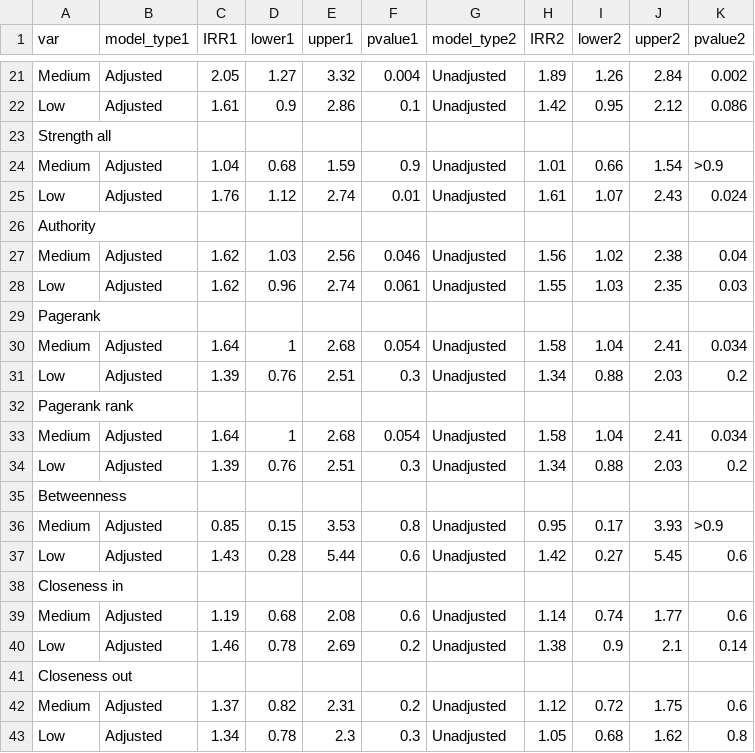
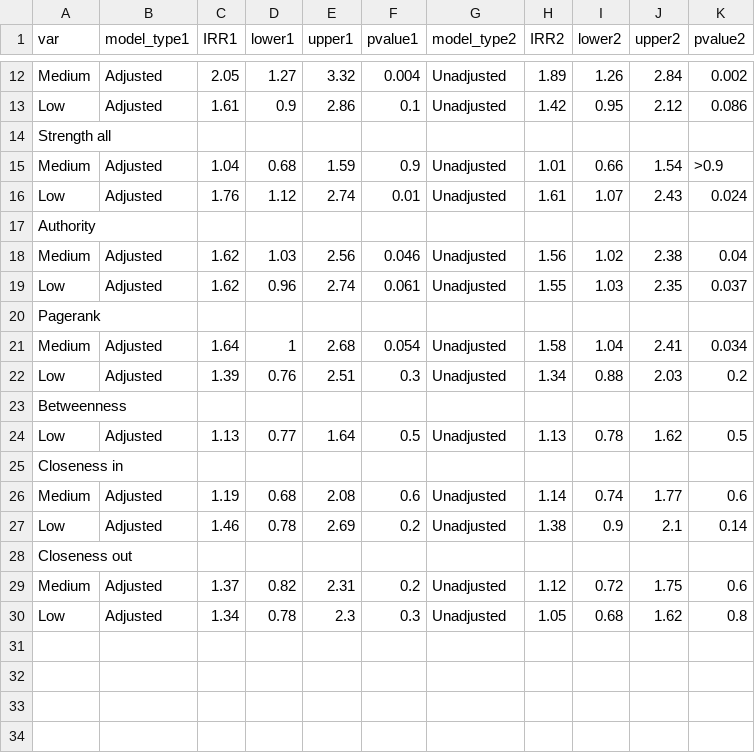
Before and after one commit to healthinnovation/mob-tb, a CSV file: data/processed/forest_study.csv, drawn as a sheet; only a part is shown, gaps mark what is left out; the diff covers the shown part only.

```diff
--- a/data/processed/forest_study.csv
+++ b/data/processed/forest_study.csv
@@ -27,3 +18,3 @@ Authority,,,,,,,,,,
 Medium,Adjusted,1.62,1.03,2.56,0.046,Unadjusted,1.56,1.02,2.38,0.04
-Low,Adjusted,1.62,0.96,2.74,0.061,Unadjusted,1.55,1.03,2.35,0.03
+Low,Adjusted,1.62,0.96,2.74,0.061,Unadjusted,1.55,1.03,2.35,0.037
 Pagerank,,,,,,,,,,
@@ -31,8 +22,4 @@ Medium,Adjusted,1.64,1,2.68,0.054,Unadjusted,1.58,1.04,2.41,0.034
 Low,Adjusted,1.39,0.76,2.51,0.3,Unadjusted,1.34,0.88,2.03,0.2
-Pagerank rank,,,,,,,,,,
-Medium,Adjusted,1.64,1,2.68,0.054,Unadjusted,1.58,1.04,2.41,0.034
-Low,Adjusted,1.39,0.76,2.51,0.3,Unadjusted,1.34,0.88,2.03,0.2
 Betweenness,,,,,,,,,,
-Medium,Adjusted,0.85,0.15,3.53,0.8,Unadjusted,0.95,0.17,3.93,>0.9
-Low,Adjusted,1.43,0.28,5.44,0.6,Unadjusted,1.42,0.27,5.45,0.6
+Low,Adjusted,1.13,0.77,1.64,0.5,Unadjusted,1.13,0.78,1.62,0.5
 Closeness in,,,,,,,,,,
```
Also changed, not shown: 9 removed rows and 2 edited cells elsewhere in this file, 2 other files.
